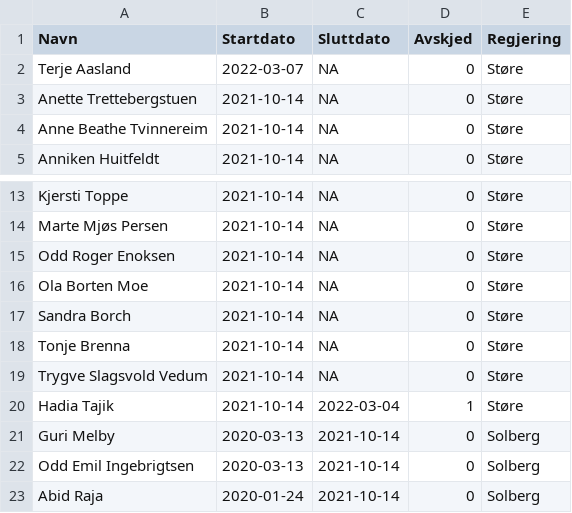
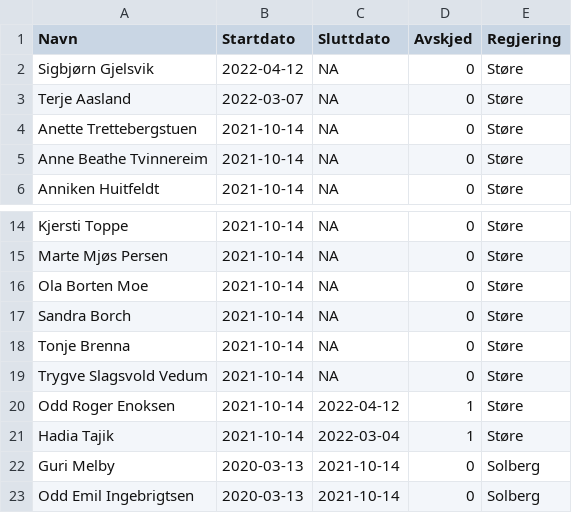
Before and after one commit to hmalmedal/minister, a CSV file: regjering.csv, drawn as a sheet; only a part is shown, gaps mark what is left out; the shorter side is filled out with more unchanged rows; removed rows and columns are numbered as before the commit, all else as after; the diff names each change by its address in the sheet, - before the commit and + after, or states it on an @@ line.

Commit message:
Ny statsråd

```diff
--- a/regjering.csv
+++ b/regjering.csv
+row 2: Sigbjørn Gjelsvik | 2022-04-12 | NA | 0 | Støre
-row 15: Odd Roger Enoksen | 2021-10-14 | NA | 0 | Støre
+row 20: Odd Roger Enoksen | 2021-10-14 | 2022-04-12 | 1 | Støre
```
